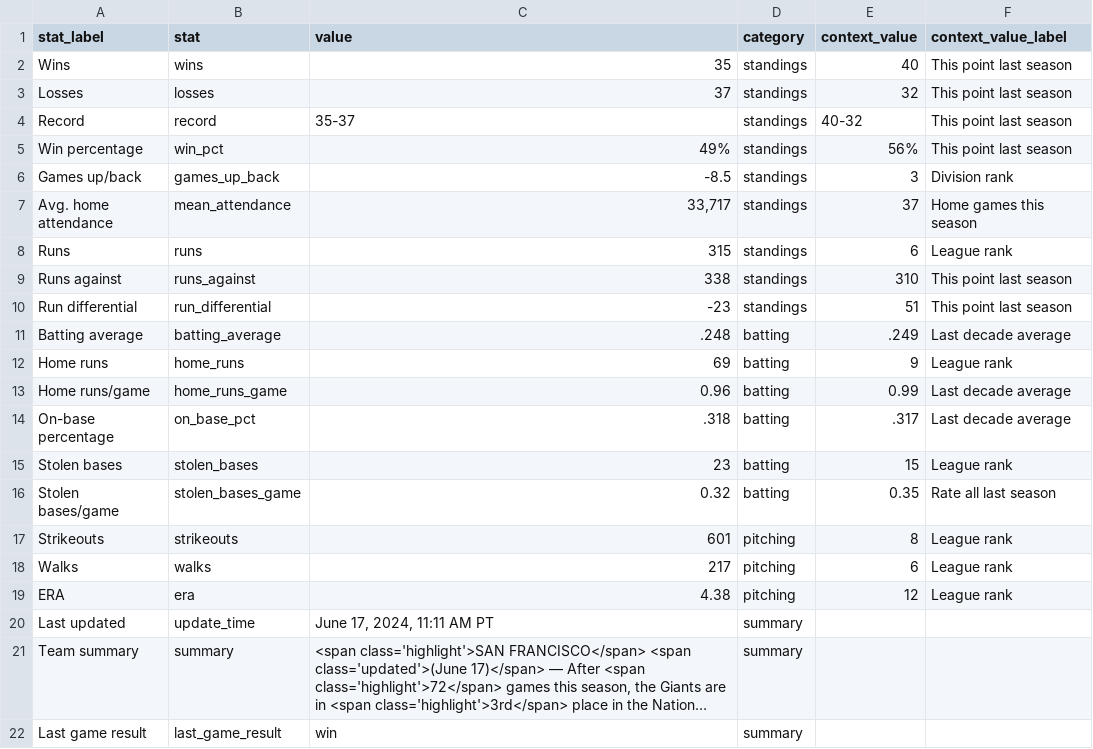
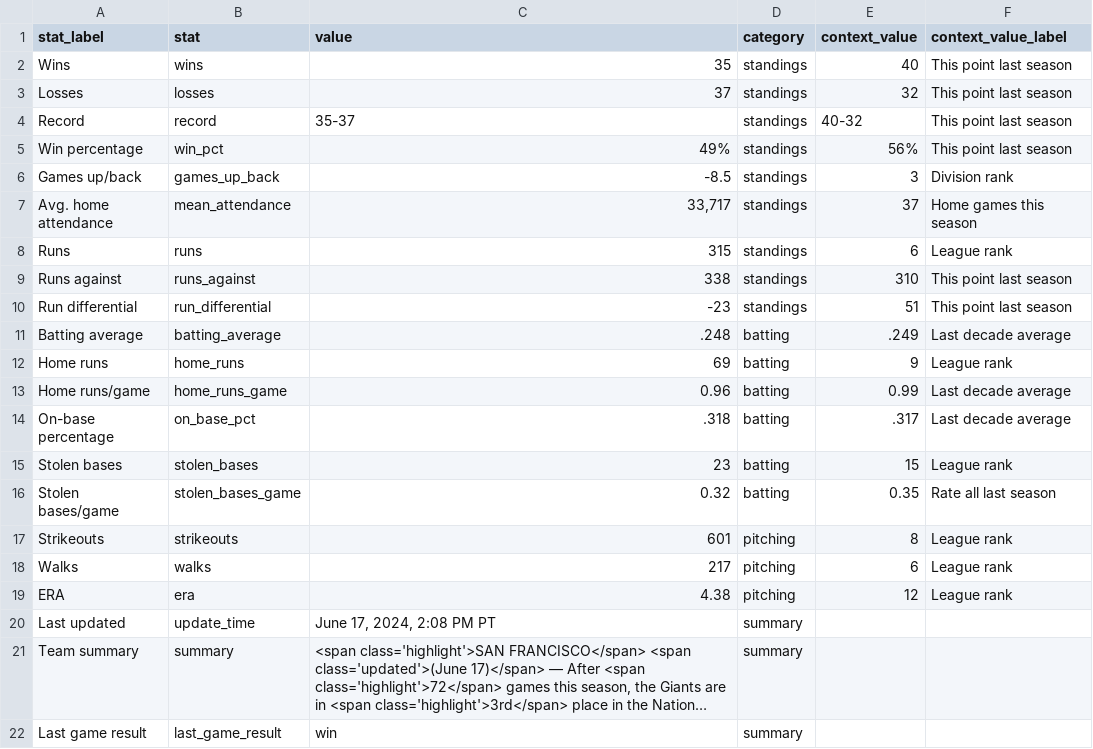
Before and after one commit to wilkens/giants, a CSV file: data/standings/season_summary_latest.csv, drawn as a sheet; long unchanged cells end in …; the diff names each change by its address in the sheet, - before the commit and + after, or states it on an @@ line.

Commit message:
Automated update of Giants data, visuals

```diff
--- a/data/standings/season_summary_latest.csv
+++ b/data/standings/season_summary_latest.csv
-C20 (value): June 17, 2024, 11:11 AM PT
+C20 (value): June 17, 2024, 2:08 PM PT
```
Also changed, not shown: 2 other files.
